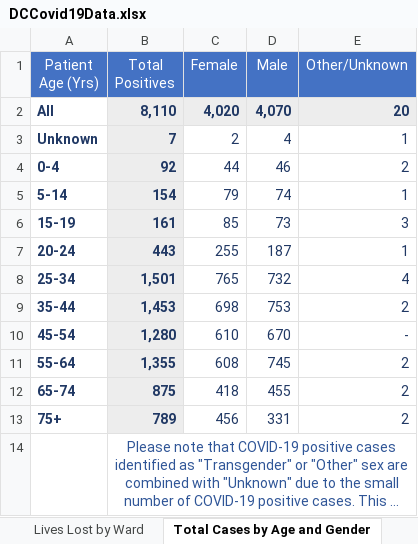
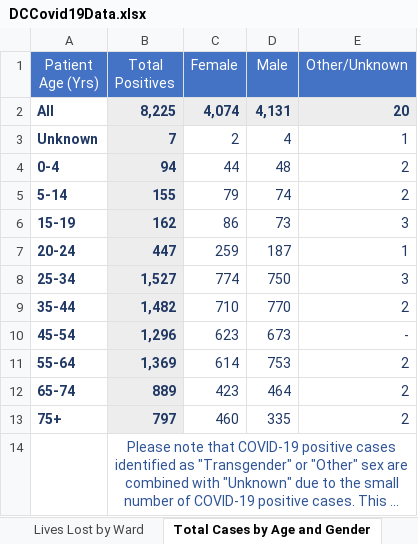
Before and after one commit to anesta95/DMV_Covid-19_Dashboard, an Excel workbook: DCCovid19Data.xlsx, sheet Total Cases by Age and Gender, drawn as a sheet; long unchanged cells end in …; values as stored, in another font and other column widths than the file's, no borders; the diff names each change by its address in the sheet, - before the commit and + after, or states it on an @@ line.

```diff
--- a/DCCovid19Data.xlsx (sheet Total Cases by Age and Gender)
+++ b/DCCovid19Data.xlsx (sheet Total Cases by Age and Gender)
-B2 (Total Positives): 8,110
+B2 (Total Positives): 8,225
-C2 (Female): 4,020
+C2 (Female): 4,074
-D2 (Male): 4,070
+D2 (Male): 4,131
-B4 (Total Positives): 92
+B4 (Total Positives): 94
-D4 (Male): 46
+D4 (Male): 48
-B5 (Total Positives): 154
+B5 (Total Positives): 155
-E5 (Other/Unknown): 1
+E5 (Other/Unknown): 2
-B6 (Total Positives): 161
+B6 (Total Positives): 162
-C6 (Female): 85
+C6 (Female): 86
-B7 (Total Positives): 443
+B7 (Total Positives): 447
-C7 (Female): 255
+C7 (Female): 259
-B8 (Total Positives): 1,501
+B8 (Total Positives): 1,527
-C8 (Female): 765
+C8 (Female): 774
-D8 (Male): 732
+D8 (Male): 750
-E8 (Other/Unknown): 4
+E8 (Other/Unknown): 3
-B9 (Total Positives): 1,453
+B9 (Total Positives): 1,482
-C9 (Female): 698
+C9 (Female): 710
-D9 (Male): 753
+D9 (Male): 770
-B10 (Total Positives): 1,280
+B10 (Total Positives): 1,296
-C10 (Female): 610
+C10 (Female): 623
-D10 (Male): 670
+D10 (Male): 673
-B11 (Total Positives): 1,355
+B11 (Total Positives): 1,369
-C11 (Female): 608
+C11 (Female): 614
-D11 (Male): 745
+D11 (Male): 753
-B12 (Total Positives): 875
+B12 (Total Positives): 889
-C12 (Female): 418
+C12 (Female): 423
-D12 (Male): 455
+D12 (Male): 464
-B13 (Total Positives): 789
+B13 (Total Positives): 797
-C13 (Female): 456
+C13 (Female): 460
-D13 (Male): 331
+D13 (Male): 335
```
Also changed, not shown: sheet Total Positives by Neighborhood, sheet Rates by Age Categories, sheet Overall Stats, sheet Age-Adjusted Rate by Ward, sheet Hospital Data, sheet Lives Lost by Ward, 3 more sheets, 34 other files.
